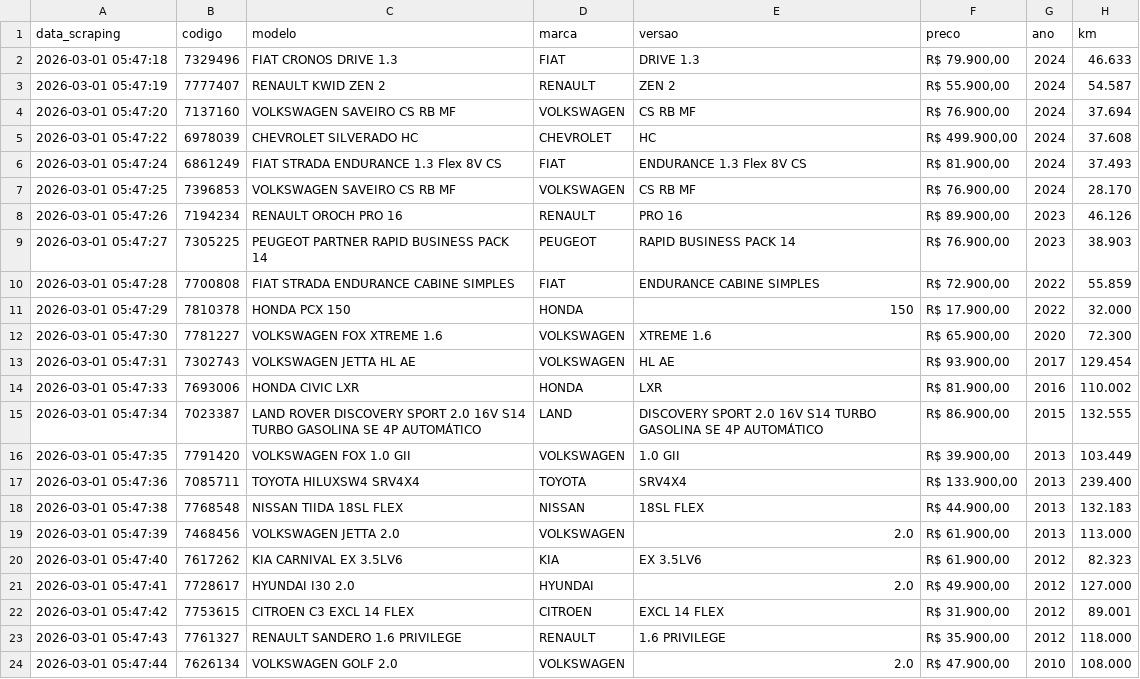
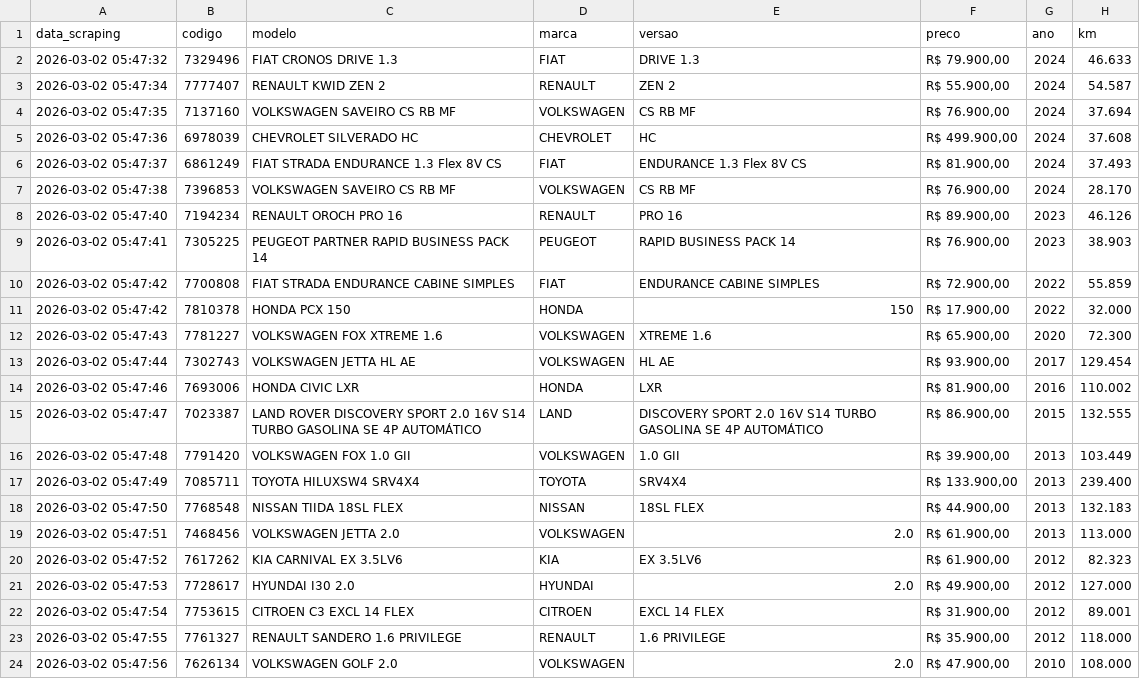
Before and after one commit to bmalossi/webscraping-camoesmultimarcas, a CSV file: estoque_camoes.csv, drawn as a sheet; only a part is shown; the diff names each change by its address in the sheet, - before the commit and + after, or states it on an @@ line.

```diff
--- a/estoque_camoes.csv
+++ b/estoque_camoes.csv
-A2 (data_scraping): 2026-03-01 05:47:18
+A2 (data_scraping): 2026-03-02 05:47:32
-A3 (data_scraping): 2026-03-01 05:47:19
+A3 (data_scraping): 2026-03-02 05:47:34
-A4 (data_scraping): 2026-03-01 05:47:20
+A4 (data_scraping): 2026-03-02 05:47:35
-A5 (data_scraping): 2026-03-01 05:47:22
+A5 (data_scraping): 2026-03-02 05:47:36
-A6 (data_scraping): 2026-03-01 05:47:24
+A6 (data_scraping): 2026-03-02 05:47:37
-A7 (data_scraping): 2026-03-01 05:47:25
+A7 (data_scraping): 2026-03-02 05:47:38
-A8 (data_scraping): 2026-03-01 05:47:26
+A8 (data_scraping): 2026-03-02 05:47:40
-A9 (data_scraping): 2026-03-01 05:47:27
+A9 (data_scraping): 2026-03-02 05:47:41
-A10 (data_scraping): 2026-03-01 05:47:28
+A10 (data_scraping): 2026-03-02 05:47:42
-A11 (data_scraping): 2026-03-01 05:47:29
+A11 (data_scraping): 2026-03-02 05:47:42
-A12 (data_scraping): 2026-03-01 05:47:30
+A12 (data_scraping): 2026-03-02 05:47:43
-A13 (data_scraping): 2026-03-01 05:47:31
+A13 (data_scraping): 2026-03-02 05:47:44
-A14 (data_scraping): 2026-03-01 05:47:33
+A14 (data_scraping): 2026-03-02 05:47:46
-A15 (data_scraping): 2026-03-01 05:47:34
+A15 (data_scraping): 2026-03-02 05:47:47
-A16 (data_scraping): 2026-03-01 05:47:35
+A16 (data_scraping): 2026-03-02 05:47:48
-A17 (data_scraping): 2026-03-01 05:47:36
+A17 (data_scraping): 2026-03-02 05:47:49
-A18 (data_scraping): 2026-03-01 05:47:38
+A18 (data_scraping): 2026-03-02 05:47:50
-A19 (data_scraping): 2026-03-01 05:47:39
+A19 (data_scraping): 2026-03-02 05:47:51
-A20 (data_scraping): 2026-03-01 05:47:40
+A20 (data_scraping): 2026-03-02 05:47:52
-A21 (data_scraping): 2026-03-01 05:47:41
+A21 (data_scraping): 2026-03-02 05:47:53
-A22 (data_scraping): 2026-03-01 05:47:42
+A22 (data_scraping): 2026-03-02 05:47:54
-A23 (data_scraping): 2026-03-01 05:47:43
+A23 (data_scraping): 2026-03-02 05:47:55
-A24 (data_scraping): 2026-03-01 05:47:44
+A24 (data_scraping): 2026-03-02 05:47:56
```
Also changed, not shown: 1 other file.
